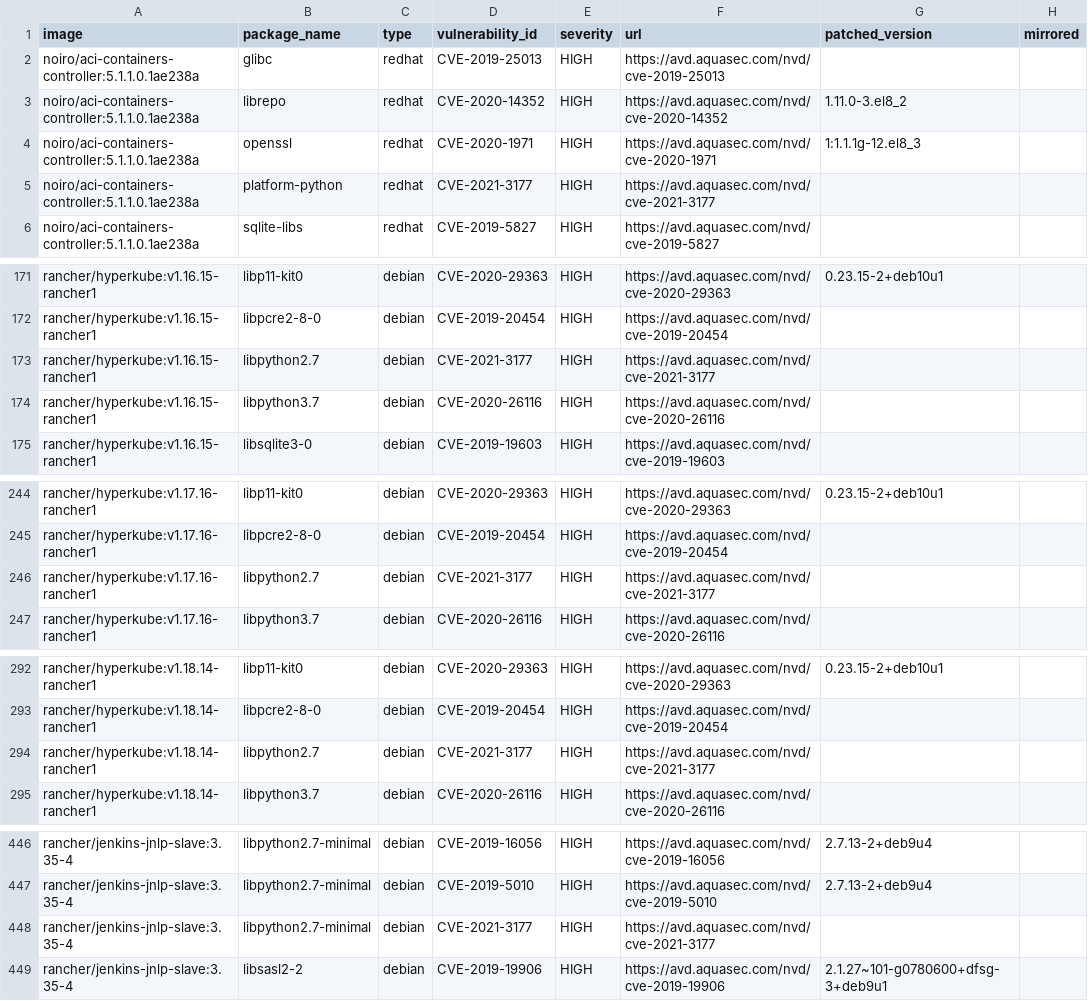
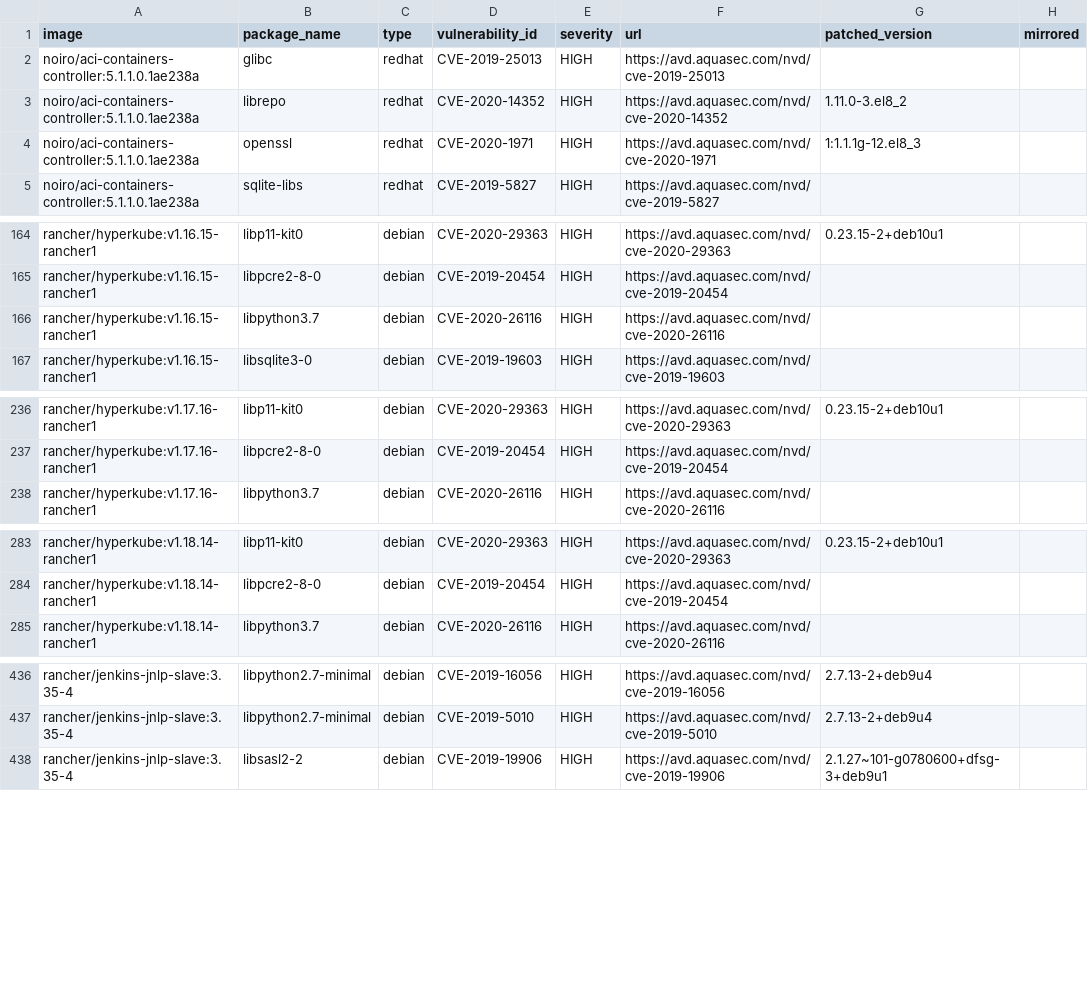
Before and after one commit to jiaqiluo/image-scanning, a CSV file: cves.csv, drawn as a sheet; only a part is shown, gaps mark what is left out; the diff covers the shown part only.

```diff
--- a/cves.csv
+++ b/cves.csv
@@ -4,3 +4,2 @@ noiro/aci-containers-controller:5.1.1.0.1ae238a,librepo,redhat,CVE-2020-14352,HI
 noiro/aci-containers-controller:5.1.1.0.1ae238a,openssl,redhat,CVE-2020-1971,HIGH,https://avd.aquasec.com/nvd/cve-2020-1971,1:1.1.1g-12.el8_3,
-noiro/aci-containers-controller:5.1.1.0.1ae238a,platform-python,redhat,CVE-2021-3177,HIGH,https://avd.aquasec.com/nvd/cve-2021-3177,,
 noiro/aci-containers-controller:5.1.1.0.1ae238a,sqlite-libs,redhat,CVE-2019-5827,HIGH,https://avd.aquasec.com/nvd/cve-2019-5827,,
@@ -172,3 +165,2 @@ rancher/hyperkube:v1.16.15-rancher1,libp11-kit0,debian,CVE-2020-29363,HIGH,https
 rancher/hyperkube:v1.16.15-rancher1,libpcre2-8-0,debian,CVE-2019-20454,HIGH,https://avd.aquasec.com/nvd/cve-2019-20454,,
-rancher/hyperkube:v1.16.15-rancher1,libpython2.7,debian,CVE-2021-3177,HIGH,https://avd.aquasec.com/nvd/cve-2021-3177,,
 rancher/hyperkube:v1.16.15-rancher1,libpython3.7,debian,CVE-2020-26116,HIGH,https://avd.aquasec.com/nvd/cve-2020-26116,,
@@ -245,3 +237,2 @@ rancher/hyperkube:v1.17.16-rancher1,libp11-kit0,debian,CVE-2020-29363,HIGH,https
 rancher/hyperkube:v1.17.16-rancher1,libpcre2-8-0,debian,CVE-2019-20454,HIGH,https://avd.aquasec.com/nvd/cve-2019-20454,,
-rancher/hyperkube:v1.17.16-rancher1,libpython2.7,debian,CVE-2021-3177,HIGH,https://avd.aquasec.com/nvd/cve-2021-3177,,
 rancher/hyperkube:v1.17.16-rancher1,libpython3.7,debian,CVE-2020-26116,HIGH,https://avd.aquasec.com/nvd/cve-2020-26116,,
@@ -293,3 +284,2 @@ rancher/hyperkube:v1.18.14-rancher1,libp11-kit0,debian,CVE-2020-29363,HIGH,https
 rancher/hyperkube:v1.18.14-rancher1,libpcre2-8-0,debian,CVE-2019-20454,HIGH,https://avd.aquasec.com/nvd/cve-2019-20454,,
-rancher/hyperkube:v1.18.14-rancher1,libpython2.7,debian,CVE-2021-3177,HIGH,https://avd.aquasec.com/nvd/cve-2021-3177,,
 rancher/hyperkube:v1.18.14-rancher1,libpython3.7,debian,CVE-2020-26116,HIGH,https://avd.aquasec.com/nvd/cve-2020-26116,,
@@ -447,3 +437,2 @@ rancher/jenkins-jnlp-slave:3.35-4,libpython2.7-minimal,debian,CVE-2019-16056,HIG
 rancher/jenkins-jnlp-slave:3.35-4,libpython2.7-minimal,debian,CVE-2019-5010,HIGH,https://avd.aquasec.com/nvd/cve-2019-5010,2.7.13-2+deb9u4,
-rancher/jenkins-jnlp-slave:3.35-4,libpython2.7-minimal,debian,CVE-2021-3177,HIGH,https://avd.aquasec.com/nvd/cve-2021-3177,,
 rancher/jenkins-jnlp-slave:3.35-4,libsasl2-2,debian,CVE-2019-19906,HIGH,https://avd.aquasec.com/nvd/cve-2019-19906,2.1.27~101-g0780600+dfsg-3+deb9u1,
```
Also changed, not shown: 6 removed rows elsewhere in this file.
